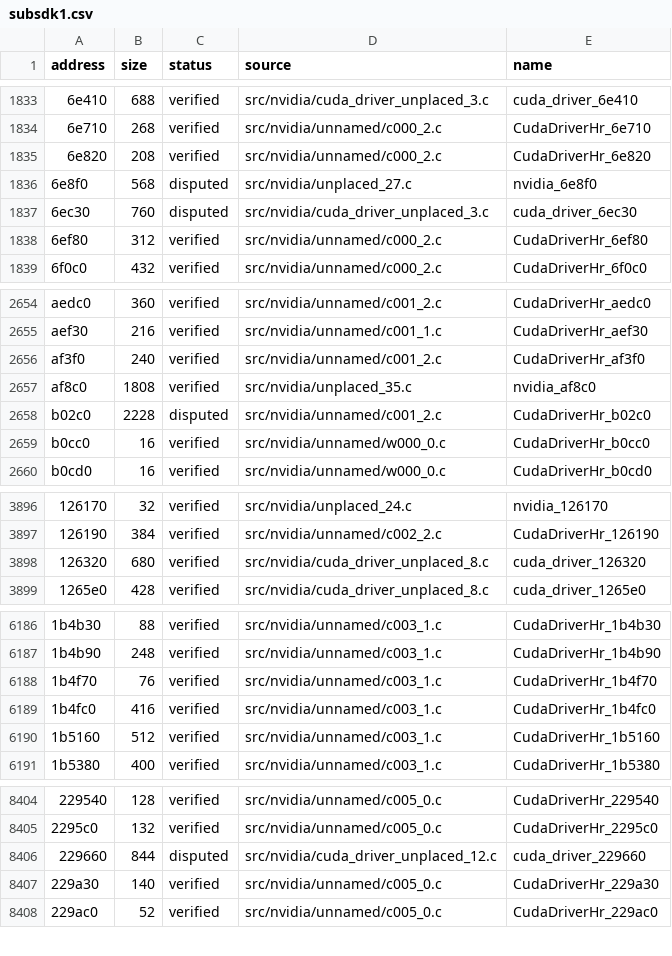
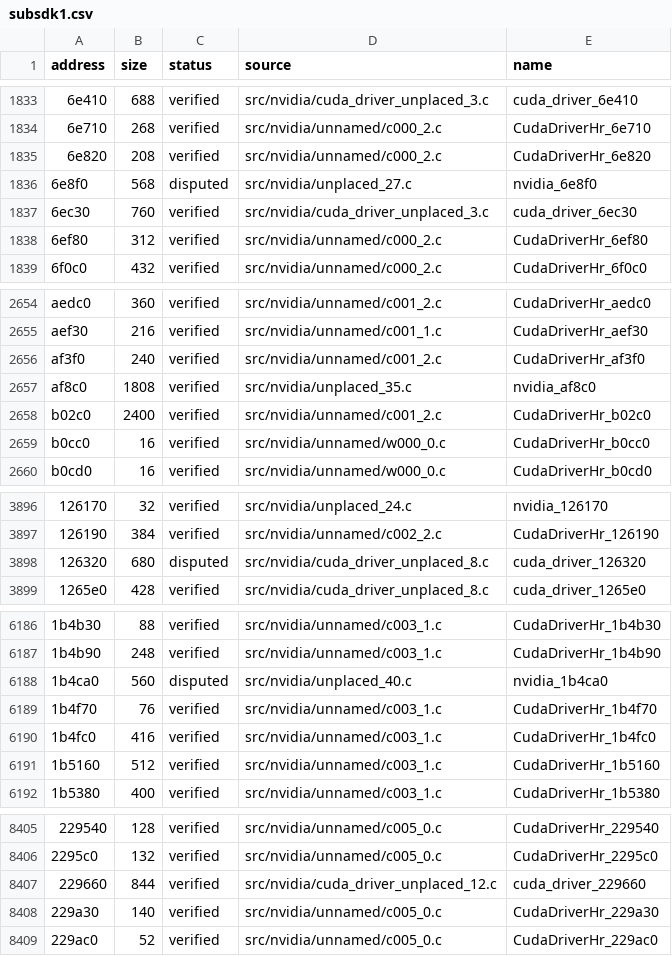
Before and after one commit to Tokaroy/fefw, a CSV file: data/ledger/subsdk1.csv, drawn as a sheet; only a part is shown, gaps mark what is left out; addresses are those after the commit; the diff names each change by its address in the sheet, - before the commit and + after, or states it on an @@ line.

```diff
--- a/data/ledger/subsdk1.csv
+++ b/data/ledger/subsdk1.csv
-C1837 (status): disputed
+C1837 (status): verified
-B2658 (size): 2228
+B2658 (size): 2400
-C2658 (status): disputed
+C2658 (status): verified
-C3898 (status): verified
+C3898 (status): disputed
+row 6188: 1b4ca0 | 560 | disputed | src/nvidia/unplaced_40.c | nvidia_1b4ca0
-C8407 (status): disputed
+C8407 (status): verified
```
Also changed, not shown: data/ledger/subsdk2.csv, 25 other files.
